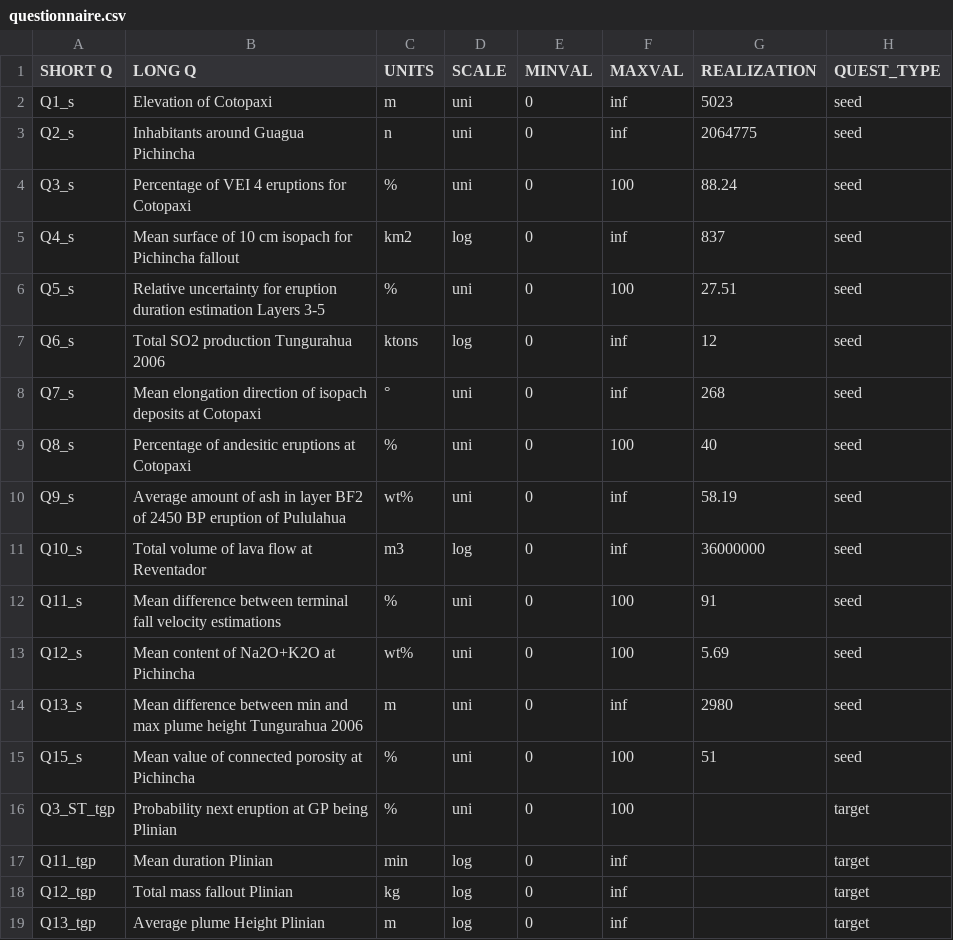
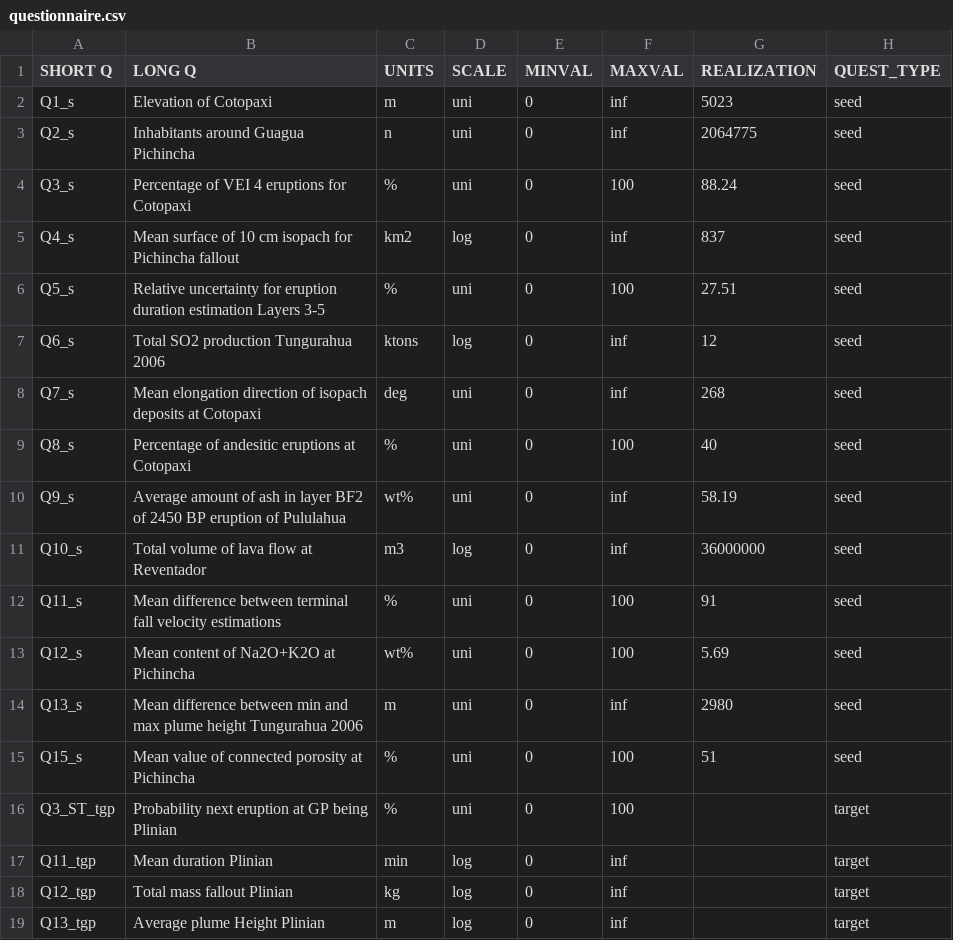
Before and after one commit to demichie/testWebform, a CSV file: DATA2/questionnaire.csv, drawn as a sheet; the diff names each change by its address in the sheet, - before the commit and + after, or states it on an @@ line.

Commit message:
Update questionnaire.csv

```diff
--- a/DATA2/questionnaire.csv
+++ b/DATA2/questionnaire.csv
-C8 (UNITS): °
+C8 (UNITS): deg
```
